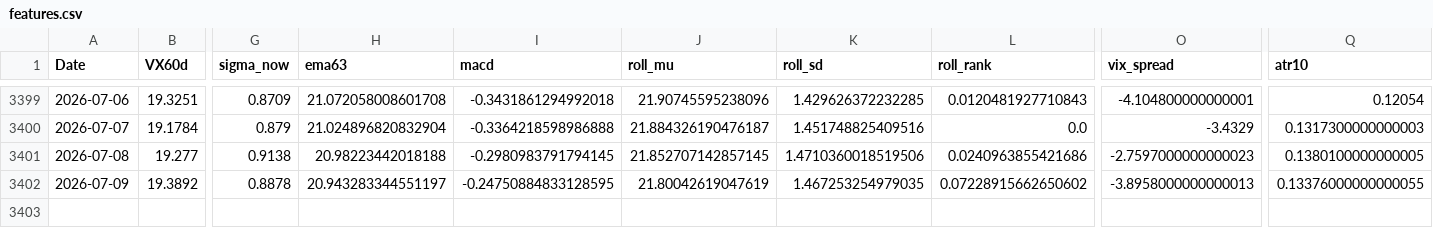
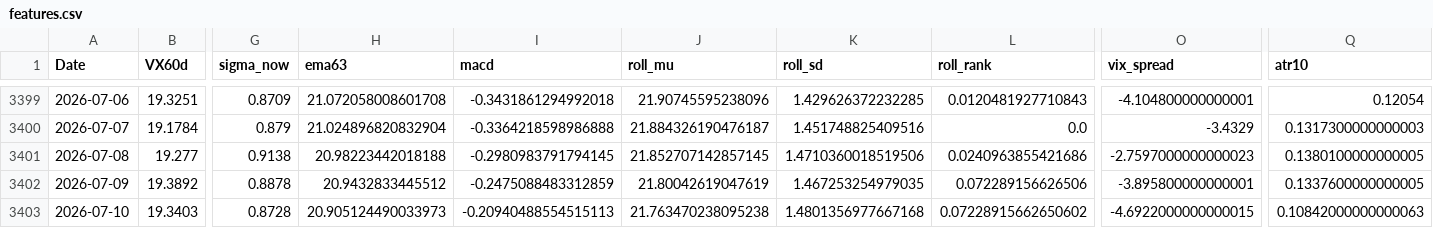
Before and after one commit to laimanto/VF75-strategy, a CSV file: data/features.csv, drawn as a sheet; only a part is shown, gaps mark what is left out; rows hold the shown columns only; the diff names each change by its address in the sheet, - before the commit and + after, or states it on an @@ line.

```diff
--- a/data/features.csv
+++ b/data/features.csv
-H3402 (ema63): 20.943283344551197
+H3402 (ema63): 20.9432833445512
-I3402 (macd): -0.24750884833128595
+I3402 (macd): -0.2475088483312859
-L3402 (roll_rank): 0.07228915662650602
+L3402 (roll_rank): 0.072289156626506
-O3402 (vix_spread): -3.8958000000000013
+O3402 (vix_spread): -3.895800000000001
-Q3402 (atr10): 0.13376000000000055
+Q3402 (atr10): 0.1337600000000005
+row 3403: 2026-07-10 | 19.3403 | 0.8728 | 20.905124490033973 | -0.20940488554515113 | 21.763470238095238 | 1.4801356977667168 | 0.07228915662650602 | -4.6922000000000015 | 0.10842000000000063
```
Also changed, not shown: data/option_price.csv, data/vx_history.csv, 2 other files.
